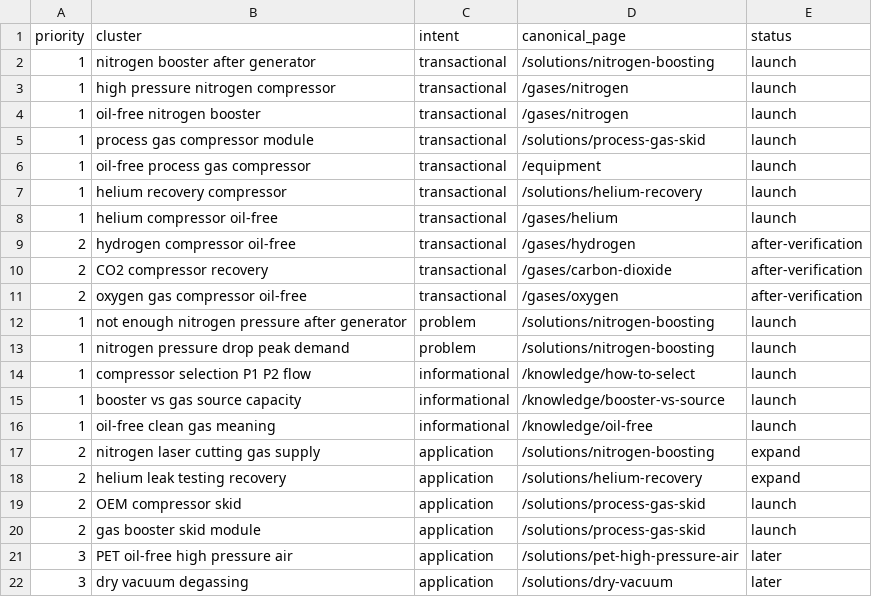
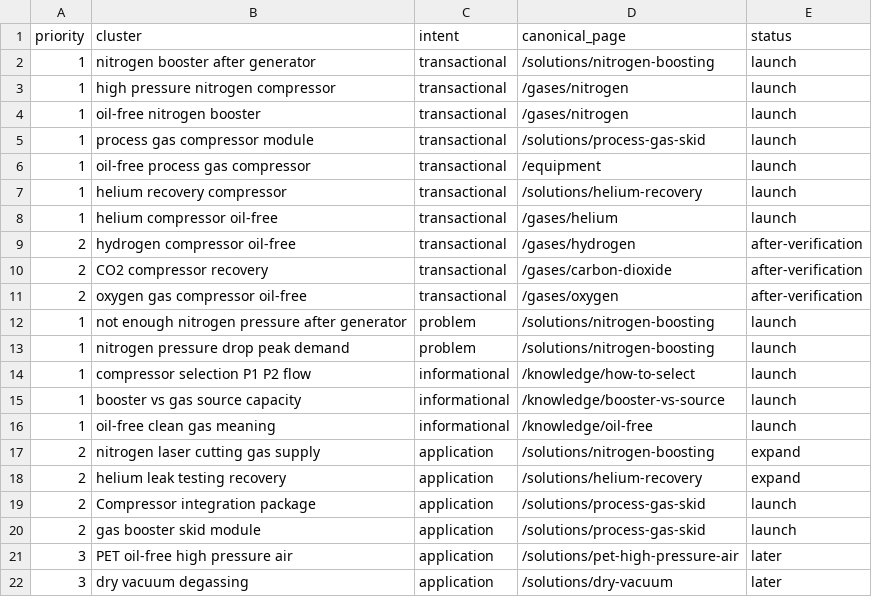
Before and after one commit to utkinin/compressor, a CSV file: docs/SEMANTIC_MATRIX.csv, drawn as a sheet.

```diff
--- a/docs/SEMANTIC_MATRIX.csv
+++ b/docs/SEMANTIC_MATRIX.csv
@@ -18,3 +18,3 @@ priority,cluster,intent,canonical_page,status
 2,helium leak testing recovery,application,/solutions/helium-recovery,expand
-2,OEM compressor skid,application,/solutions/process-gas-skid,launch
+2,Compressor integration package,application,/solutions/process-gas-skid,launch
 2,gas booster skid module,application,/solutions/process-gas-skid,launch
```
Also changed, not shown: docs/IMPLEMENTED_SEMANTIC_MATRIX.csv, 38 other files.
